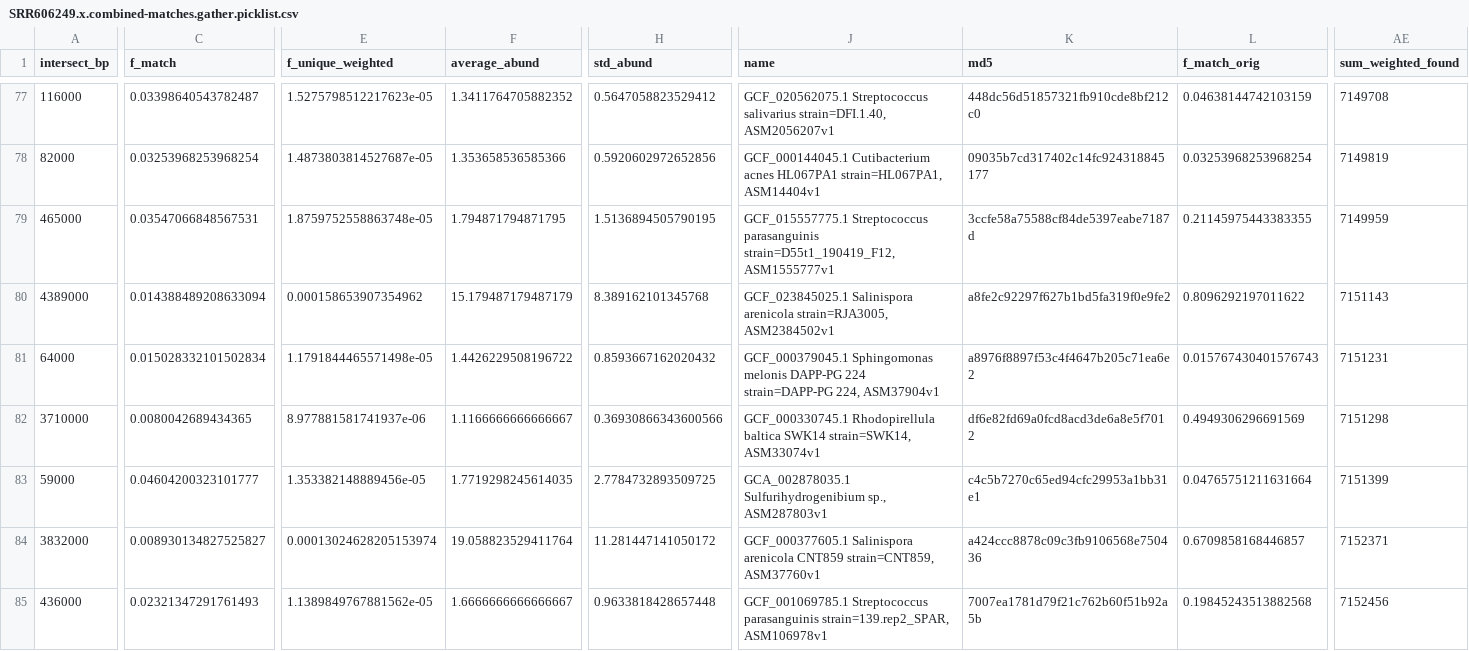
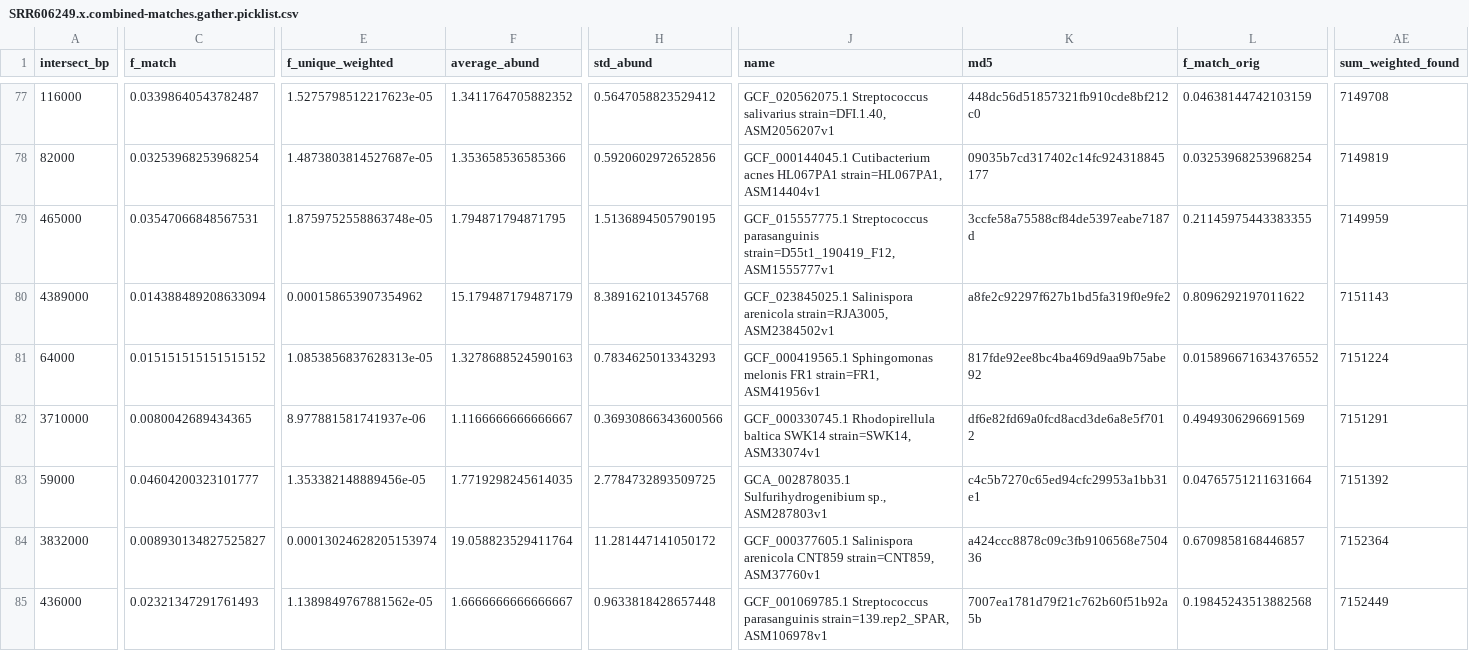
Before and after one commit to ctb/2024-debug-gather-difference, a CSV file: SRR606249.x.combined-matches.gather.picklist.csv, drawn as a sheet; only a part is shown, gaps mark what is left out; the diff covers the shown part only; the diff names each change by its address in the sheet, - before the commit and + after, or states it on an @@ line.

```diff
--- a/SRR606249.x.combined-matches.gather.picklist.csv
+++ b/SRR606249.x.combined-matches.gather.picklist.csv
-C81 (f_match): 0.015028332101502834
+C81 (f_match): 0.015151515151515152
-E81 (f_unique_weighted): 1.1791844465571498e-05
+E81 (f_unique_weighted): 1.0853856837628313e-05
-F81 (average_abund): 1.4426229508196722
+F81 (average_abund): 1.3278688524590163
-H81 (std_abund): 0.8593667162020432
+H81 (std_abund): 0.7834625013343293
-J81 (name): GCF_000379045.1 Sphingomonas melonis DAPP-PG 224 strain=DAPP-PG 224, ASM37904v1
+J81 (name): GCF_000419565.1 Sphingomonas melonis FR1 strain=FR1, ASM41956v1
-K81 (md5): a8976f8897f53c4f4647b205c71ea6e2
+K81 (md5): 817fde92ee8bc4ba469d9aa9b75abe92
-L81 (f_match_orig): 0.015767430401576743
+L81 (f_match_orig): 0.015896671634376552
-AE81 (sum_weighted_found): 7151231
+AE81 (sum_weighted_found): 7151224
-AE82 (sum_weighted_found): 7151298
+AE82 (sum_weighted_found): 7151291
-AE83 (sum_weighted_found): 7151399
+AE83 (sum_weighted_found): 7151392
-AE84 (sum_weighted_found): 7152371
+AE84 (sum_weighted_found): 7152364
-AE85 (sum_weighted_found): 7152456
+AE85 (sum_weighted_found): 7152449
```
Also changed, not shown: 4 edited cells elsewhere in this file, 2 other files.
